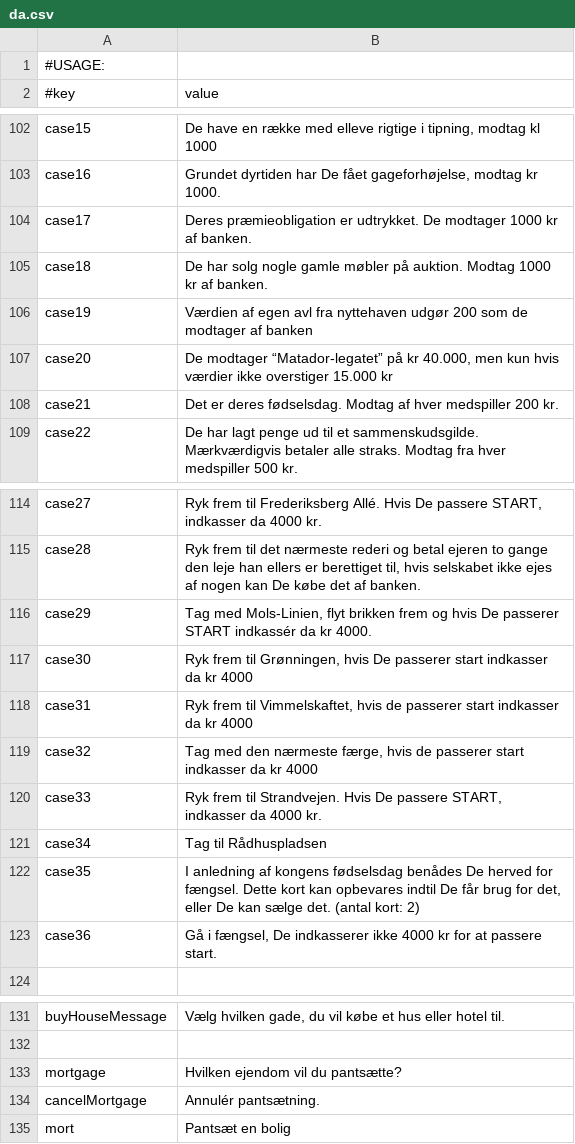
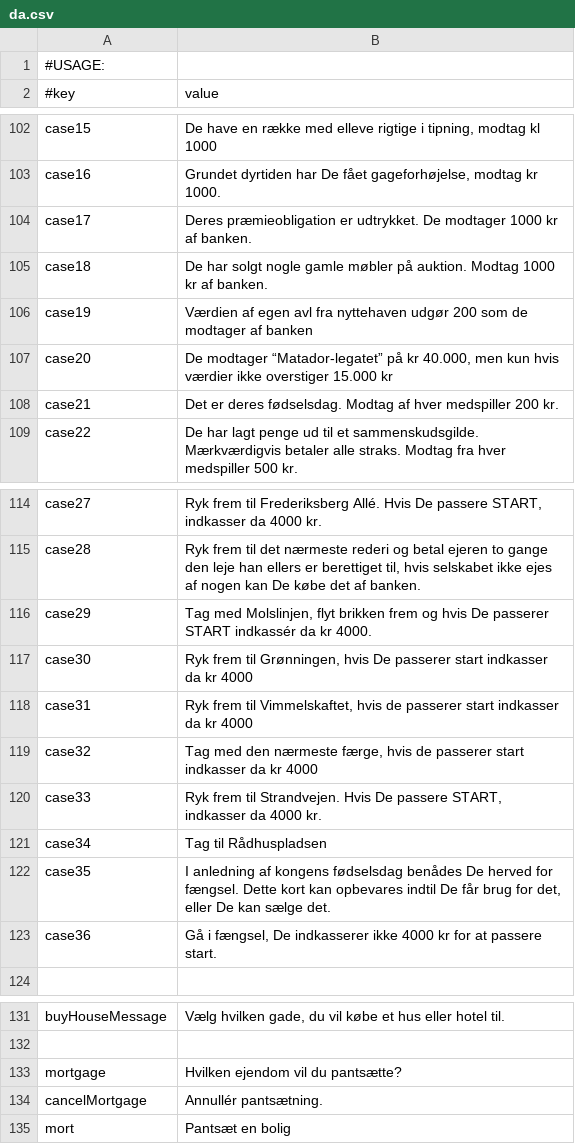
Before and after one commit to Magnusrk/G16.Matador, a CSV file: src/main/resources/LanguagePacks/da.csv, drawn as a sheet; only a part is shown, gaps mark what is left out.

```diff
--- a/src/main/resources/LanguagePacks/da.csv
+++ b/src/main/resources/LanguagePacks/da.csv
@@ -104,3 +104,3 @@ case16;Grundet dyrtiden har De fået gageforhøjelse, modtag kr 1000.
 case17;Deres præmieobligation er udtrykket. De modtager 1000 kr af banken.
-case18;De har solg nogle gamle møbler på auktion. Modtag 1000 kr af banken.
+case18;De har solgt nogle gamle møbler på auktion. Modtag 1000 kr af banken.
 case19;Værdien af egen avl fra nyttehaven udgør 200 som de modtager af banken
@@ -115,3 +115,3 @@ case27;Ryk frem til Frederiksberg Allé. Hvis De passere START, indkasser da 400
 case28;Ryk frem til det nærmeste rederi og betal ejeren to gange den leje han ellers er berettiget til, hvis selskabet ikke ejes af nogen kan De købe det af banken.
-case29;Tag med Mols-Linien, flyt brikken frem og hvis De passerer START indkassér da kr 4000.
+case29;Tag med Molslinjen, flyt brikken frem og hvis De passerer START indkassér da kr 4000.
 case30;Ryk frem til Grønningen, hvis De passerer start indkasser da kr 4000
@@ -121,3 +121,3 @@ case33;Ryk frem til Strandvejen. Hvis De passere START, indkasser da 4000 kr.
 case34;Tag til Rådhuspladsen
-case35;I anledning af kongens fødselsdag benådes De herved for fængsel. Dette kort kan opbevares indtil De får brug for det, eller De kan sælge det. (antal kort: 2)
+case35;I anledning af kongens fødselsdag benådes De herved for fængsel. Dette kort kan opbevares indtil De får brug for det, eller De kan sælge det.
 case36;Gå i fængsel, De indkasserer ikke 4000 kr for at passere start.
@@ -133,3 +133,3 @@ buyHouseMessage; Vælg hvilken gade, du vil købe et hus eller hotel til.
 mortgage; Hvilken ejendom vil du pantsætte?
-cancelMortgage; Annulér pantsætning.
+cancelMortgage; Annullér pantsætning.
 mort; Pantsæt en bolig
```
Also changed, not shown: src/main/resources/LanguagePacks/en.csv.
